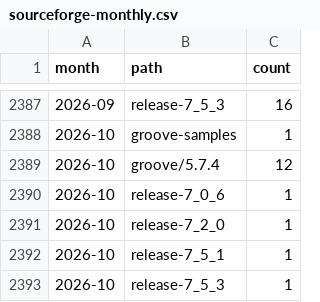
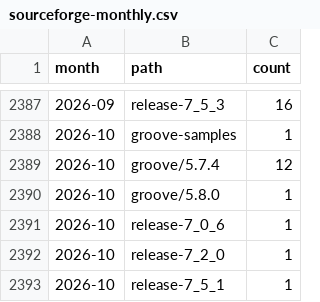
Before and after one commit to nl-utwente-groove/download-stats, a CSV file: sourceforge-monthly.csv, drawn as a sheet; only a part is shown, gaps mark what is left out; the shorter side is filled out with more unchanged rows.

```diff
--- a/sourceforge-monthly.csv
+++ b/sourceforge-monthly.csv
@@ -2389,2 +2389,3 @@ month,path,count
 2026-10,groove/5.7.4,12
+2026-10,groove/5.8.0,1
 2026-10,release-7_0_6,1
```
Also changed, not shown: snapshots.csv, 1 other file.
